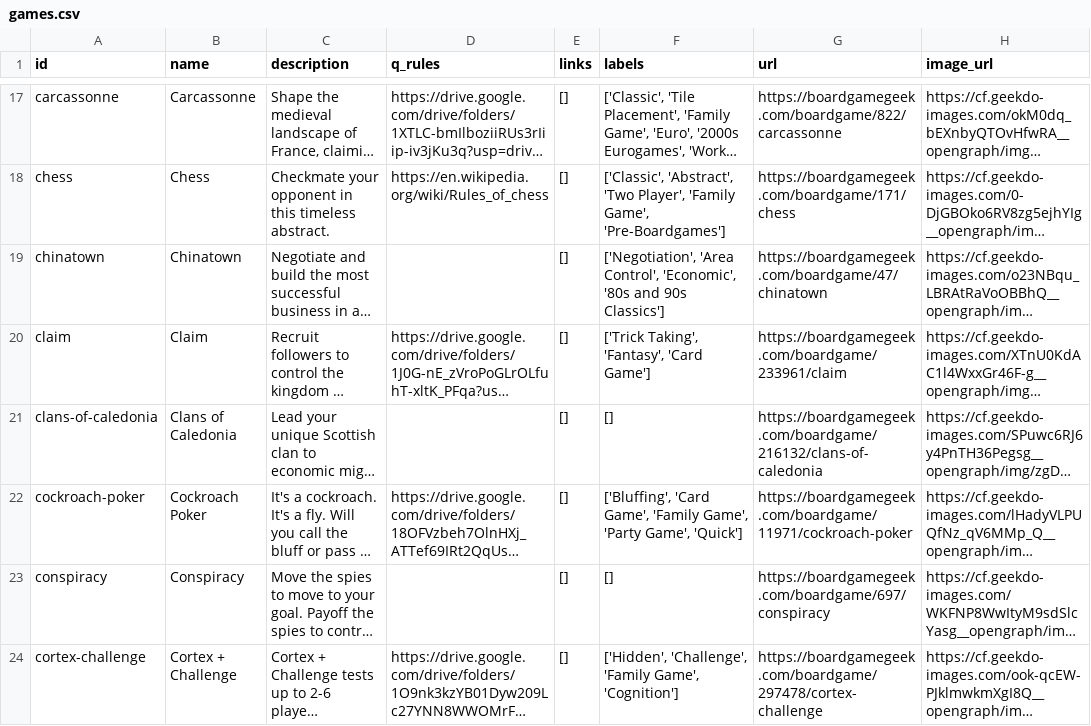
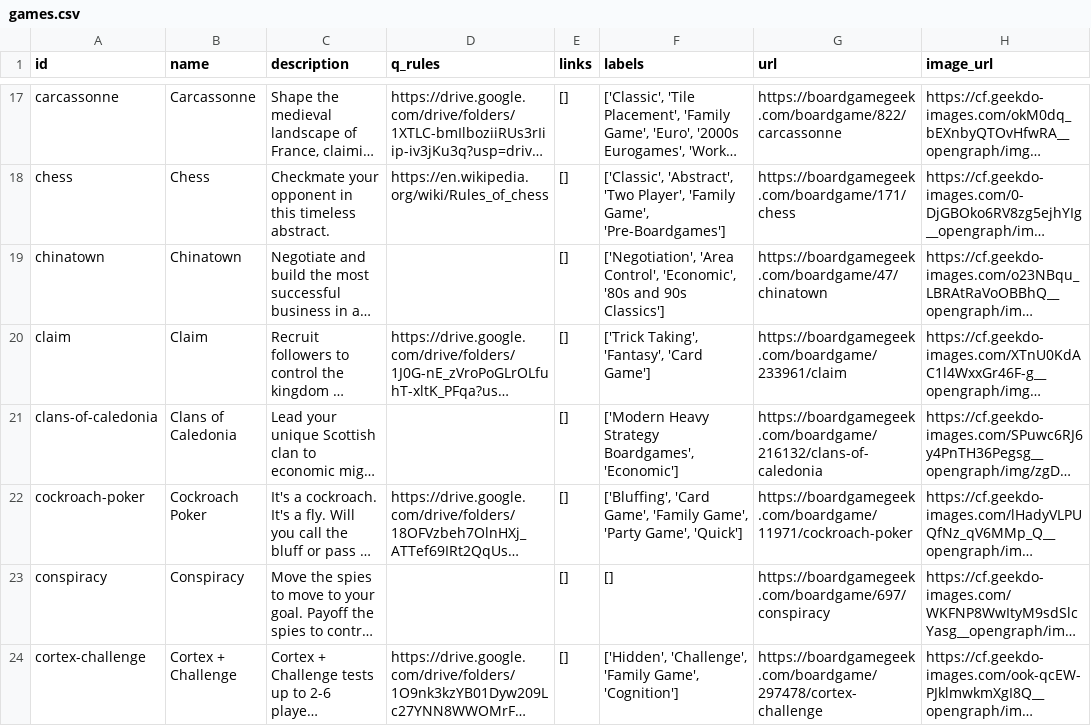
Before and after one commit to sumegim/midheavy, a CSV file: games.csv, drawn as a sheet; only a part is shown, gaps mark what is left out; long unchanged cells end in …; the diff covers the shown part only; the diff names each change by its address in the sheet, - before the commit and + after, or states it on an @@ line.

```diff
--- a/games.csv
+++ b/games.csv
-F21 (labels): []
+F21 (labels): ['Modern Heavy Strategy Boardgames', 'Economic']
```
Also changed, not shown: 2 added rows elsewhere in this file, 9 other files.
